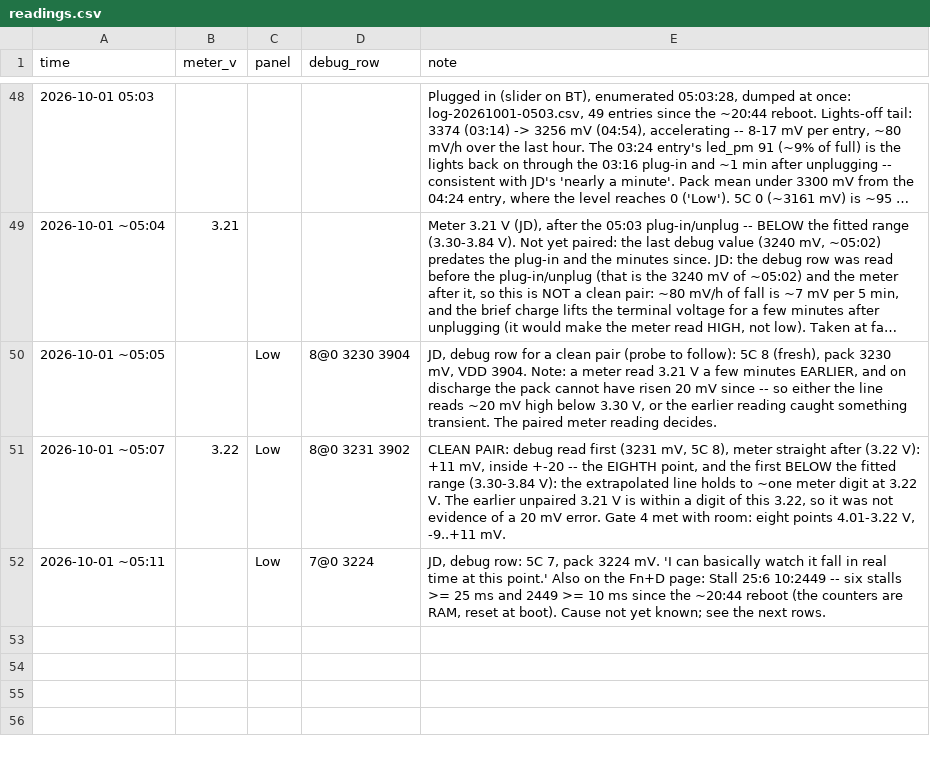
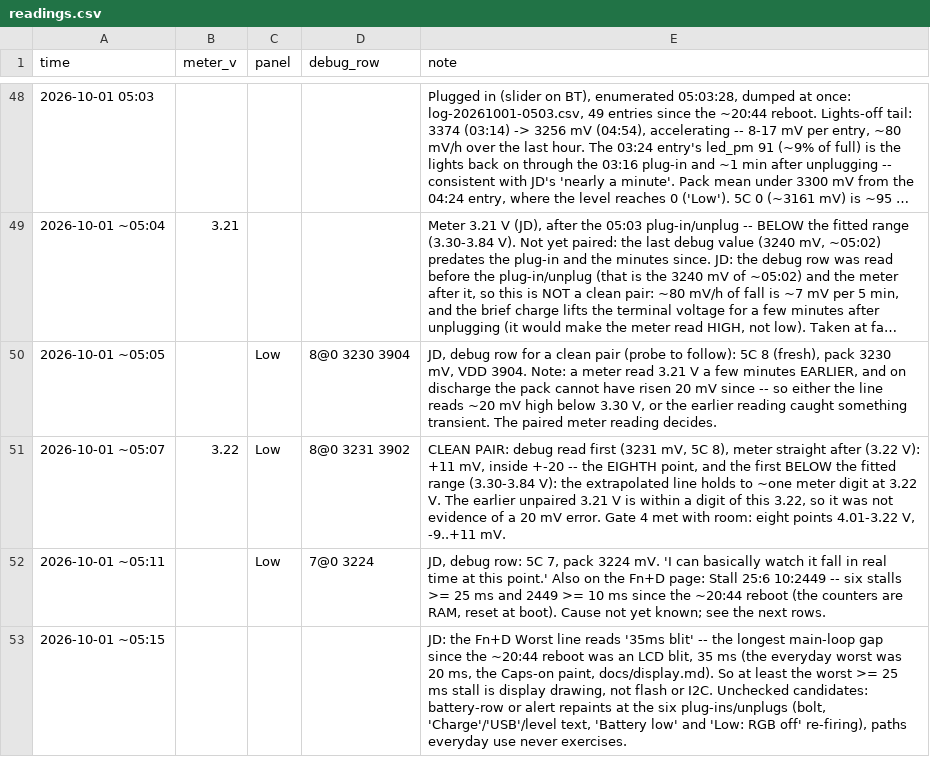
Before and after one commit to jdlien/ak820-pro, a CSV file: history/battery-2026-09-28-drain/readings.csv, drawn as a sheet; only a part is shown, gaps mark what is left out; long unchanged cells end in ….

Commit message:
stalls in the drain test: worst 35 ms blit; queued to measure

```diff
--- a/history/battery-2026-09-28-drain/readings.csv
+++ b/history/battery-2026-09-28-drain/readings.csv
@@ -52 +52,2 @@ time,meter_v,panel,debug_row,note
 2026-10-01 ~05:11,,Low,7@0 3224,"JD, debug row: 5C 7, pack 3224 mV. 'I can basically watch it fall in real time at this point.' Also on the Fn+D page: Stall 25:6 10:2449 -- six stalls >= 25 ms and 2449 >= 10 ms since the ~20:44 reboot (the counters are RAM, reset at boot). Cause not yet known; see the next rows."
+2026-10-01 ~05:15,,,,"JD: the Fn+D Worst line reads '35ms blit' -- the longest main-loop gap since the ~20:44 reboot was an LCD blit, 35 ms (the everyday worst was 20 ms, the Caps-on paint, docs/display.md). So at least the worst >= 25 ms stall is display drawing, not flash or I2C. Unchecked candidates: battery-row or alert repaints at the six plug-ins/unplugs (bolt, 'Charge'/'USB'/level text, 'Battery low' and 'Low: RGB off' re-firing), paths everyday use never exercises."
```
Also changed, not shown: 1 other file.
